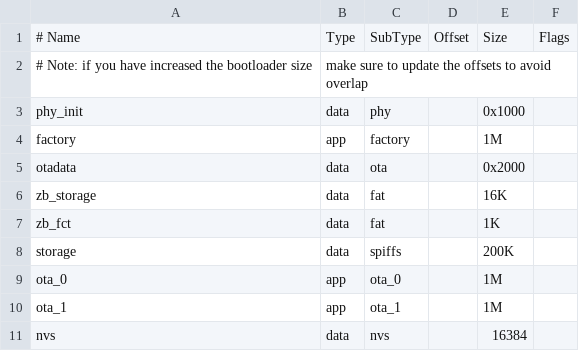
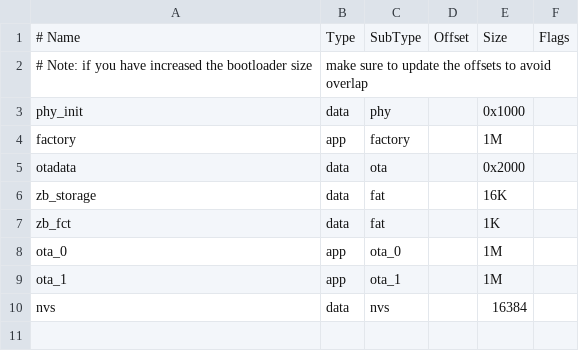
Before and after one commit to semteXKG/fiesta-buttons, a CSV file: partitions.csv, drawn as a sheet; the diff names each change by its address in the sheet, - before the commit and + after, or states it on an @@ line.

```diff
--- a/partitions.csv
+++ b/partitions.csv
-row 8: storage | data | spiffs |  | 200K
```
Also changed, not shown: 20 other files.
